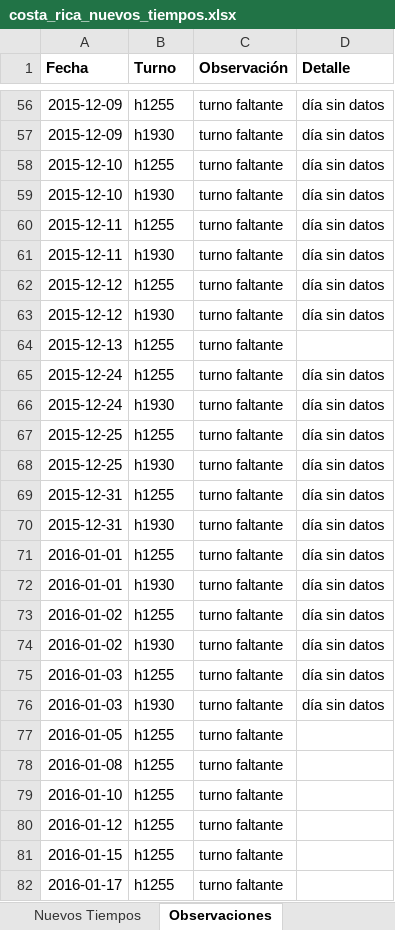
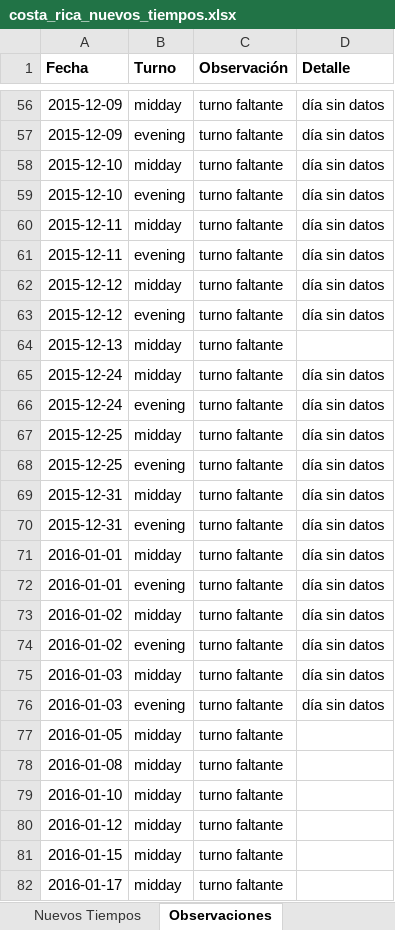
Before and after one commit to Ubesnel/lotoanalisis, an Excel workbook: historicos/costa_rica_nuevos_tiempos.xlsx, sheet Observaciones, drawn as a sheet; only a part is shown, gaps mark what is left out; values as stored, in another font and other column widths than the file's, no borders; the diff covers the shown part only; the diff names each change by its address in the sheet, - before the commit and + after, or states it on an @@ line.

```diff
--- a/historicos/costa_rica_nuevos_tiempos.xlsx (sheet Observaciones)
+++ b/historicos/costa_rica_nuevos_tiempos.xlsx (sheet Observaciones)
-B56 (Turno): h1255
+B56 (Turno): midday
-B57 (Turno): h1930
+B57 (Turno): evening
-B58 (Turno): h1255
+B58 (Turno): midday
-B59 (Turno): h1930
+B59 (Turno): evening
-B60 (Turno): h1255
+B60 (Turno): midday
-B61 (Turno): h1930
+B61 (Turno): evening
-B62 (Turno): h1255
+B62 (Turno): midday
-B63 (Turno): h1930
+B63 (Turno): evening
-B64:B65 (Turno): h1255
+B64:B65 (Turno): midday
-B66 (Turno): h1930
+B66 (Turno): evening
-B67 (Turno): h1255
+B67 (Turno): midday
-B68 (Turno): h1930
+B68 (Turno): evening
-B69 (Turno): h1255
+B69 (Turno): midday
-B70 (Turno): h1930
+B70 (Turno): evening
-B71 (Turno): h1255
+B71 (Turno): midday
-B72 (Turno): h1930
+B72 (Turno): evening
-B73 (Turno): h1255
+B73 (Turno): midday
-B74 (Turno): h1930
+B74 (Turno): evening
-B75 (Turno): h1255
+B75 (Turno): midday
-B76 (Turno): h1930
+B76 (Turno): evening
-B77:B82 (Turno): h1255
+B77:B82 (Turno): midday
```
Also changed, not shown: 562 edited cells elsewhere in this sheet, sheet Nuevos Tiempos, 7 other files.
